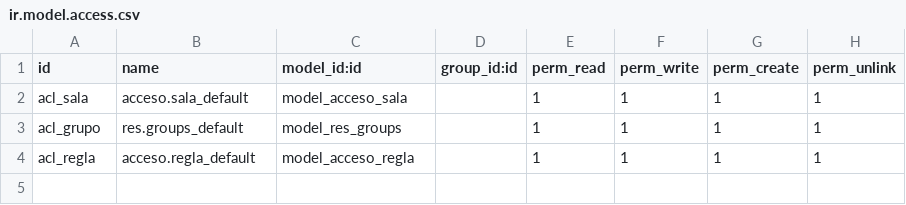
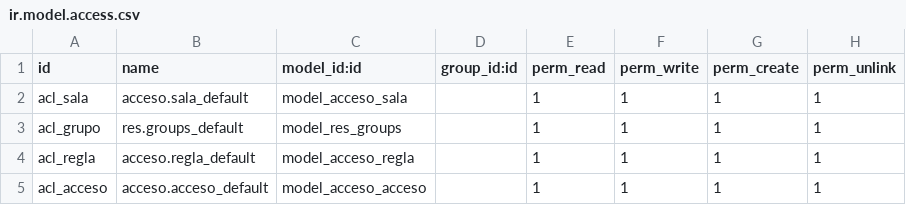
Before and after one commit to a16diegoar/odooMod_controlAcceso, a CSV file: security/ir.model.access.csv, drawn as a sheet; the diff names each change by its address in the sheet, - before the commit and + after, or states it on an @@ line.

Commit message:
Añadida sección de accesos

```diff
--- a/security/ir.model.access.csv
+++ b/security/ir.model.access.csv
+row 5: acl_acceso | acceso.acceso_default | model_acceso_acceso |  | 1 | 1 | 1 | 1
```
Also changed, not shown: 6 other files.
